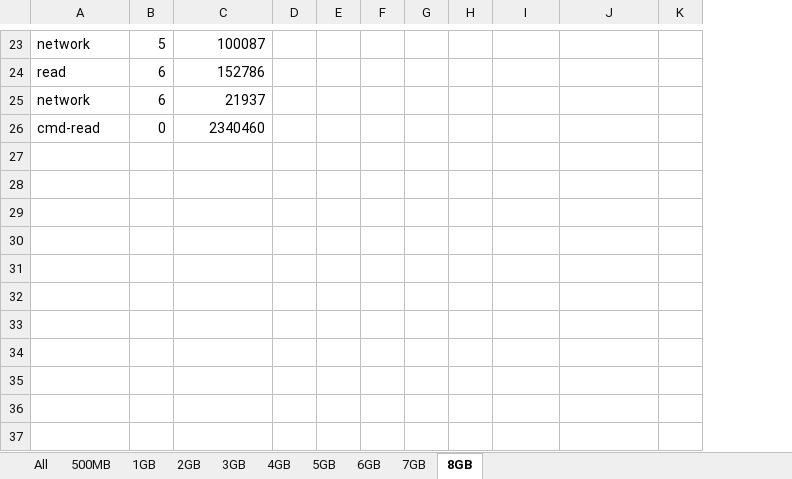
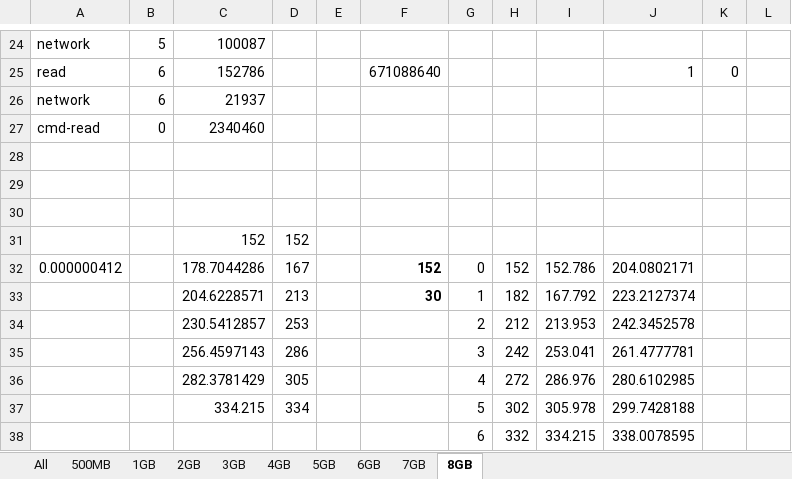
Before and after one commit to mminella/bad, an Excel workbook: experiments/meth1-logs/chunk-size/50g/compare.xlsx, sheet 8GB, drawn as a sheet; only a part is shown, gaps mark what is left out; values as stored, in another font and other column widths than the file's, no borders; charts and pictures not drawn; removed rows and columns are numbered as before the commit, all else as after; the diff covers the shown part only; the diff names each change by its address in the sheet, - before the commit and + after, or states it on an @@ line.

```diff
--- a/experiments/meth1-logs/chunk-size/50g/compare.xlsx (sheet 8GB)
+++ b/experiments/meth1-logs/chunk-size/50g/compare.xlsx (sheet 8GB)
-column F, empty
+column F, row 25: 671088640
+column L, empty
-J25: (empty)
+J25: 1
-K25: (empty)
+K25: 0
+row 28: (empty)
+row 29: (empty)
+row 30: (empty)
+row 31:  |  | 152 | 152
+row 32: 0.000000412 |  | 178.7044286 | 167 |  | 152 | 0 | 152 | 152.786 | 204.0802171
+row 33:  |  | 204.6228571 | 213 |  | 30 | 1 | 182 | 167.792 | 223.2127374
+row 34:  |  | 230.5412857 | 253 |  |  | 2 | 212 | 213.953 | 242.3452578
+row 35:  |  | 256.4597143 | 286 |  |  | 3 | 242 | 253.041 | 261.4777781
+row 36:  |  | 282.3781429 | 305 |  |  | 4 | 272 | 286.976 | 280.6102985
+row 37:  |  | 334.215 | 334 |  |  | 5 | 302 | 305.978 | 299.7428188
+row 38:  |  |  |  |  |  | 6 | 332 | 334.215 | 338.0078595
```
Also changed, not shown: 1 added row and 27 edited cells elsewhere in this sheet, sheet 500MB, formulas that keep their value, charts or pictures.
